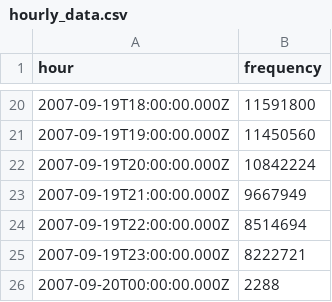
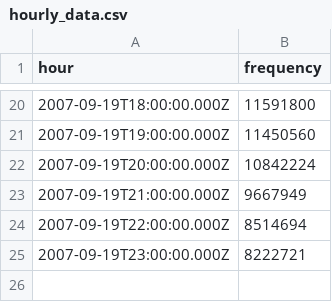
Before and after one commit to shriphani/visualizations, a CSV file: wikipedia_trace/hourly_data.csv, drawn as a sheet; only a part is shown, gaps mark what is left out; the diff names each change by its address in the sheet, - before the commit and + after, or states it on an @@ line.

Commit message:
useless last line

```diff
--- a/wikipedia_trace/hourly_data.csv
+++ b/wikipedia_trace/hourly_data.csv
-row 26: 2007-09-20T00:00:00.000Z | 2288
```
